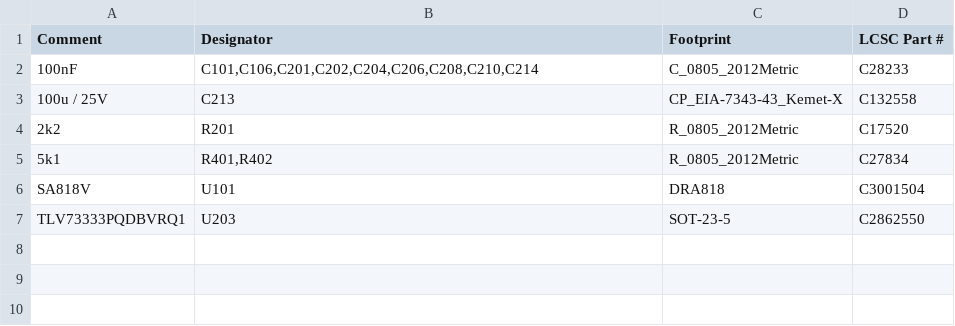
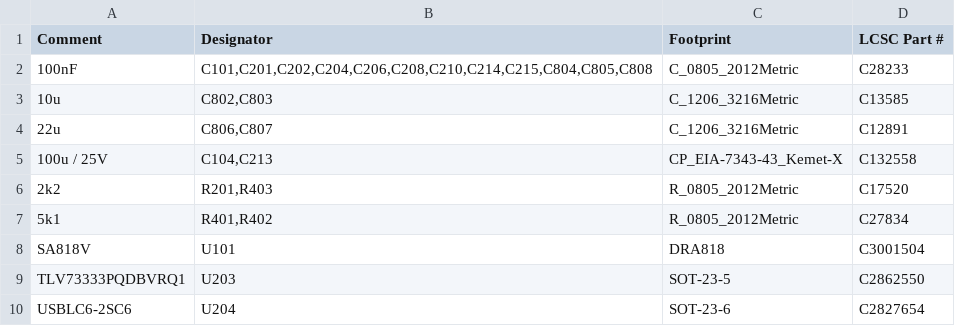
Before and after one commit to OE5XRX/RemoteStation, a CSV file: pcb/fm/JLCPCB/fm_bom_jlc.csv, drawn as a sheet.

```diff
--- a/pcb/fm/JLCPCB/fm_bom_jlc.csv
+++ b/pcb/fm/JLCPCB/fm_bom_jlc.csv
@@ -1,5 +1,7 @@
 "Comment","Designator","Footprint","LCSC Part #"
-"100nF","C101,C106,C201,C202,C204,C206,C208,C210,C214","C_0805_2012Metric","C28233"
-"100u / 25V","C213","CP_EIA-7343-43_Kemet-X","C132558"
-"2k2","R201","R_0805_2012Metric","C17520"
+"100nF","C101,C201,C202,C204,C206,C208,C210,C214,C215,C804,C805,C808","C_0805_2012Metric","C28233"
+"10u","C802,C803","C_1206_3216Metric","C13585"
+"22u","C806,C807","C_1206_3216Metric","C12891"
+"100u / 25V","C104,C213","CP_EIA-7343-43_Kemet-X","C132558"
+"2k2","R201,R403","R_0805_2012Metric","C17520"
 "5k1","R401,R402","R_0805_2012Metric","C27834"
@@ -7 +9,2 @@
 "TLV73333PQDBVRQ1","U203","SOT-23-5","C2862550"
+"USBLC6-2SC6","U204","SOT-23-6","C2827654"
```
Also changed, not shown: pcb/fm/JLCPCB/fm_cpl_jlc.csv, pcb/fm/fm-bom.csv, 44 other files.
